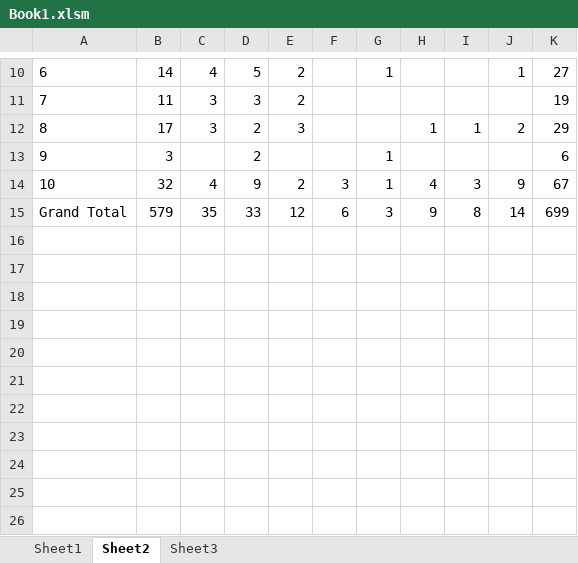
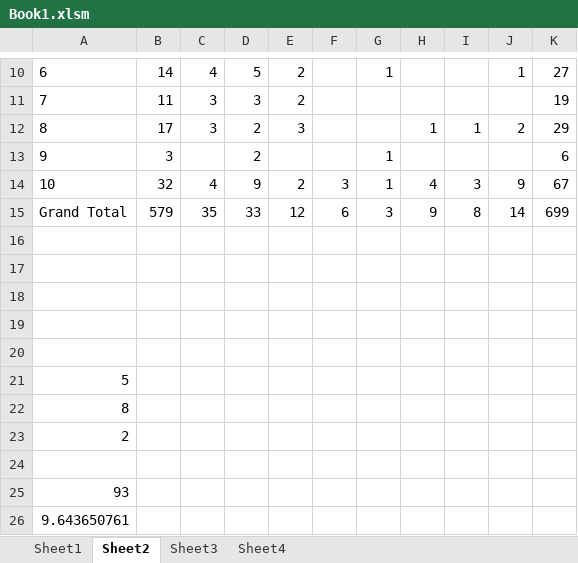
Before and after one commit to compuzip/rpiflix, an Excel workbook: Book1.xlsm, sheet Sheet2, drawn as a sheet; only a part is shown, gaps mark what is left out; values as stored, in another font and other column widths than the file's, no borders; the diff names each change by its address in the sheet, - before the commit and + after, or states it on an @@ line.

```diff
--- a/Book1.xlsm (sheet Sheet2)
+++ b/Book1.xlsm (sheet Sheet2)
+sheet tab: Sheet4
+row 16: (empty)
+row 17: (empty)
+row 18: (empty)
+row 19: (empty)
+row 20: (empty)
+row 21: 5
+row 22: 8
+row 23: 2
+row 24: (empty)
+row 25: 93
+row 26: 9.643650761
```
Also changed, not shown: sheet Sheet3, 6 other files.
